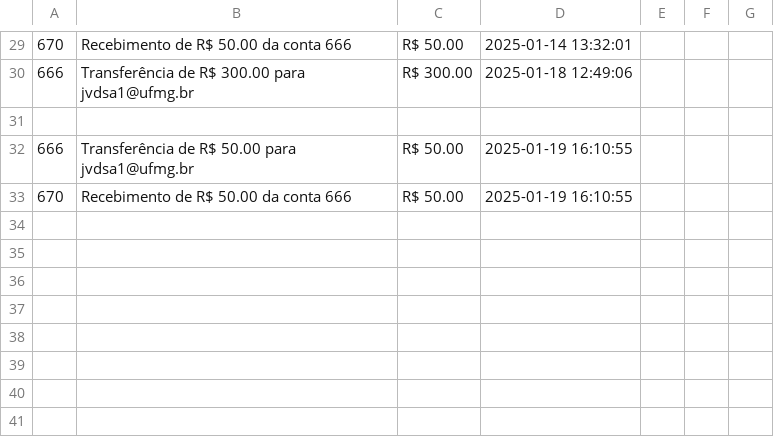
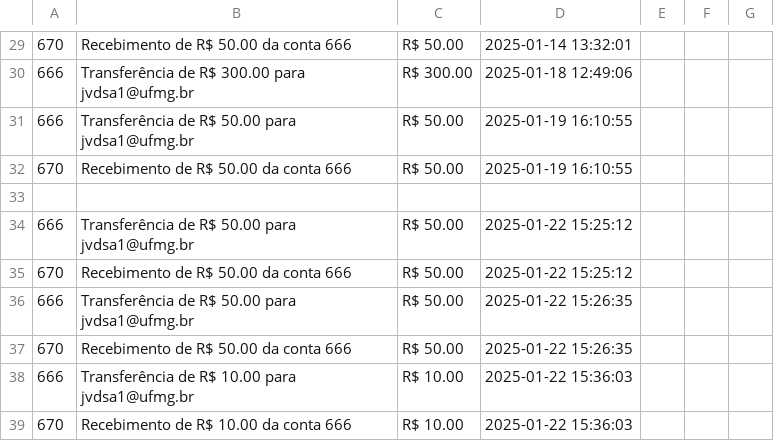
Before and after one commit to joaoalves31/ProjetoPOO, a CSV file: transacoes.csv, drawn as a sheet; only a part is shown, gaps mark what is left out.

Commit message:
atualiza conta destino
atualiza saldo da conta destino

```diff
--- a/transacoes.csv
+++ b/transacoes.csv
@@ -30,4 +30,10 @@
 666,Transferência de R$ 300.00 para jvdsa1@ufmg.br,R$ 300.00,2025-01-18 12:49:06
-
 666,Transferência de R$ 50.00 para jvdsa1@ufmg.br,R$ 50.00,2025-01-19 16:10:55
 670,Recebimento de R$ 50.00 da conta 666,R$ 50.00,2025-01-19 16:10:55
+
+666,Transferência de R$ 50.00 para jvdsa1@ufmg.br,R$ 50.00,2025-01-22 15:25:12
+670,Recebimento de R$ 50.00 da conta 666,R$ 50.00,2025-01-22 15:25:12
+666,Transferência de R$ 50.00 para jvdsa1@ufmg.br,R$ 50.00,2025-01-22 15:26:35
+670,Recebimento de R$ 50.00 da conta 666,R$ 50.00,2025-01-22 15:26:35
+666,Transferência de R$ 10.00 para jvdsa1@ufmg.br,R$ 10.00,2025-01-22 15:36:03
+670,Recebimento de R$ 10.00 da conta 666,R$ 10.00,2025-01-22 15:36:03
```
Also changed, not shown: contas.csv, 2 other files.
